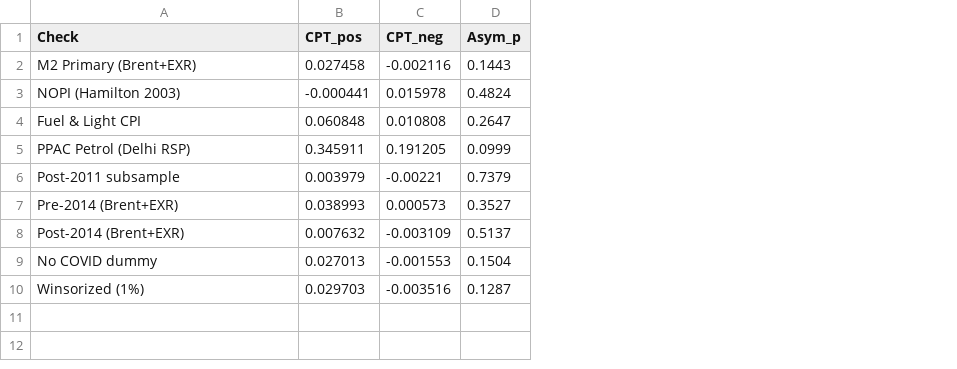
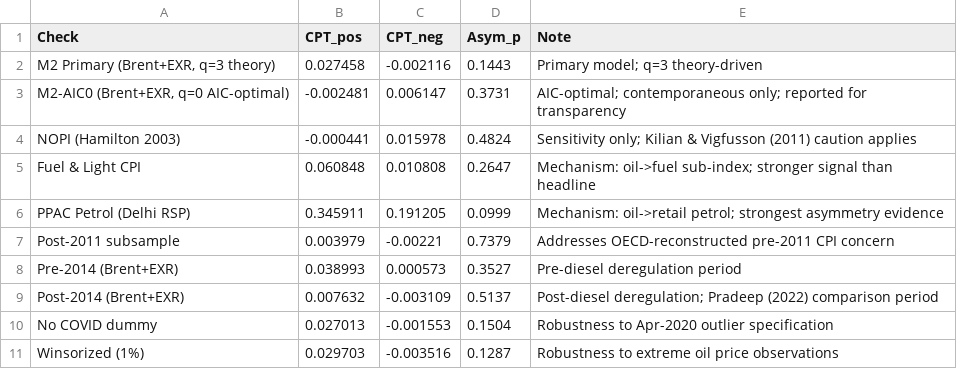
Before and after one commit to pentoshi007/nardl-gem, a CSV file: improved/outputs/tables/table_21_robustness_summary.csv, drawn as a sheet; addresses are those after the commit; the diff names each change by its address in the sheet, - before the commit and + after, or states it on an @@ line.

```diff
--- a/improved/outputs/tables/table_21_robustness_summary.csv
+++ b/improved/outputs/tables/table_21_robustness_summary.csv
+column E (Note), row 2: Primary model; q=3 theory-driven; rows 4-11: Sensitivity only; Kilian & Vigfusson (2011) caution applies | Mechanism: oil->fuel sub-index; stronger signal than headline | Mechanism: oil->retail petrol; strongest asymmetry evidence | Addresses OECD-reconstructed pre-2011 CPI concern | Pre-diesel deregulation period | Post-diesel deregulation; Pradeep (2022) comparison period | Robustness to Apr-2020 outlier specification | Robustness to extreme oil price observations
-A2 (Check): M2 Primary (Brent+EXR)
+A2 (Check): M2 Primary (Brent+EXR, q=3 theory)
+row 3: M2-AIC0 (Brent+EXR, q=0 AIC-optimal) | -0.002481 | 0.006147 | 0.3731 | AIC-optimal; contemporaneous only; reported for transparency
```
Also changed, not shown: improved/outputs/tables/table_10_model_comparison.csv, improved/outputs/tables/table_11_nardl_bounds_test.csv, 16 other files.
